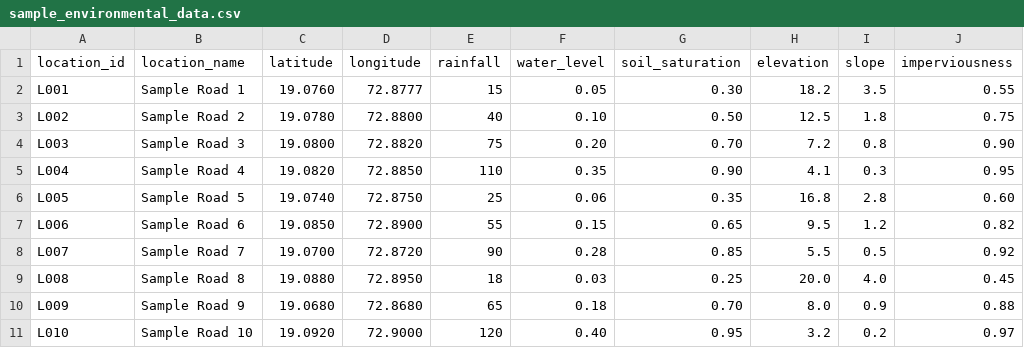
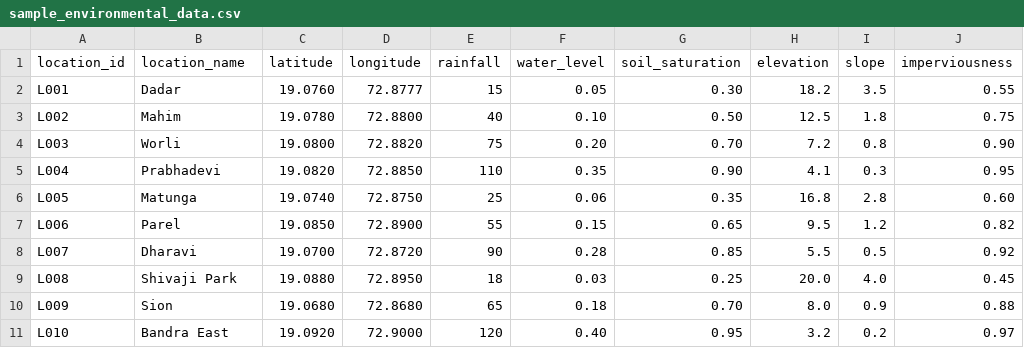
Before and after one commit to Farhan-2007/SIH26085-Urban-Flood-Nowcasting-System, a CSV file: data/raw/sample_environmental_data.csv, drawn as a sheet; only a part is shown; the diff names each change by its address in the sheet, - before the commit and + after, or states it on an @@ line.

```diff
--- a/data/raw/sample_environmental_data.csv
+++ b/data/raw/sample_environmental_data.csv
-B2 (location_name): Sample Road 1
+B2 (location_name): Dadar
-B3 (location_name): Sample Road 2
+B3 (location_name): Mahim
-B4 (location_name): Sample Road 3
+B4 (location_name): Worli
-B5 (location_name): Sample Road 4
+B5 (location_name): Prabhadevi
-B6 (location_name): Sample Road 5
+B6 (location_name): Matunga
-B7 (location_name): Sample Road 6
+B7 (location_name): Parel
-B8 (location_name): Sample Road 7
+B8 (location_name): Dharavi
-B9 (location_name): Sample Road 8
+B9 (location_name): Shivaji Park
-B10 (location_name): Sample Road 9
+B10 (location_name): Sion
-B11 (location_name): Sample Road 10
+B11 (location_name): Bandra East
```
Also changed, not shown: data/raw/locations.csv, 26 other files.
